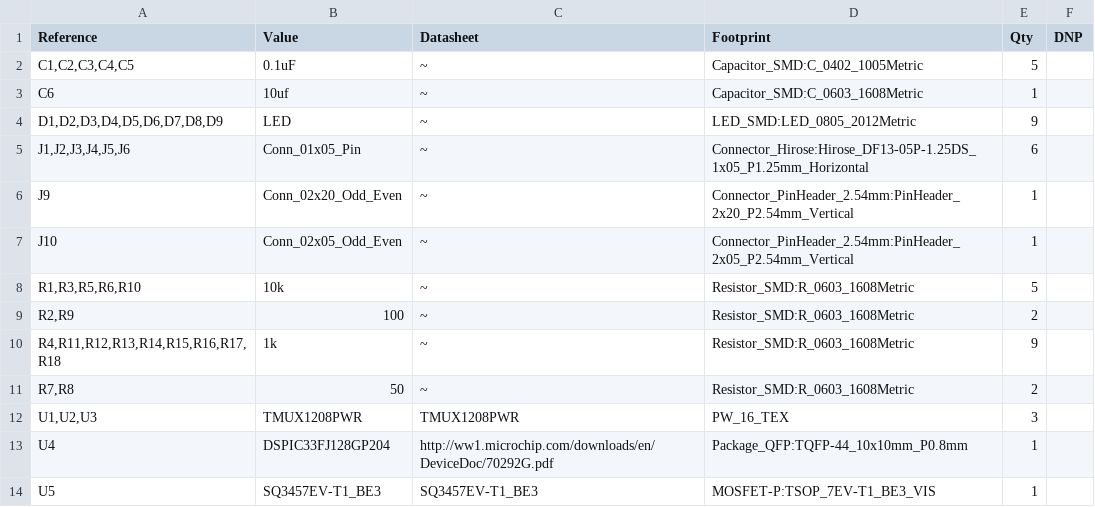
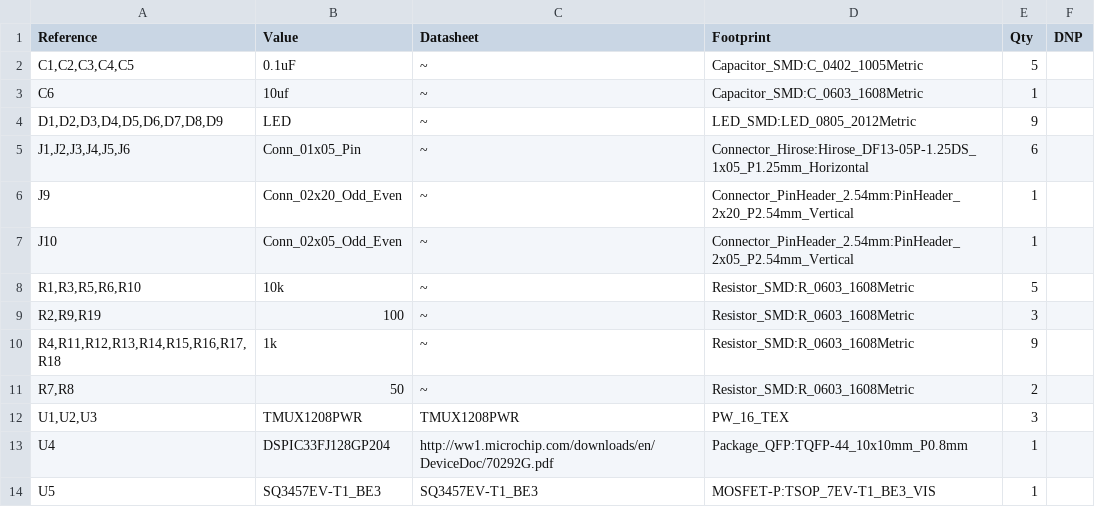
Before and after one commit to FrankLaterza/plex-loader, a CSV file: plex-loader.csv, drawn as a sheet.

```diff
--- a/plex-loader.csv
+++ b/plex-loader.csv
@@ -8,3 +8,3 @@
 "R1,R3,R5,R6,R10","10k","~","Resistor_SMD:R_0603_1608Metric","5",""
-"R2,R9","100","~","Resistor_SMD:R_0603_1608Metric","2",""
+"R2,R9,R19","100","~","Resistor_SMD:R_0603_1608Metric","3",""
 "R4,R11,R12,R13,R14,R15,R16,R17,R18","1k","~","Resistor_SMD:R_0603_1608Metric","9",""
```
Also changed, not shown: 5 other files.
